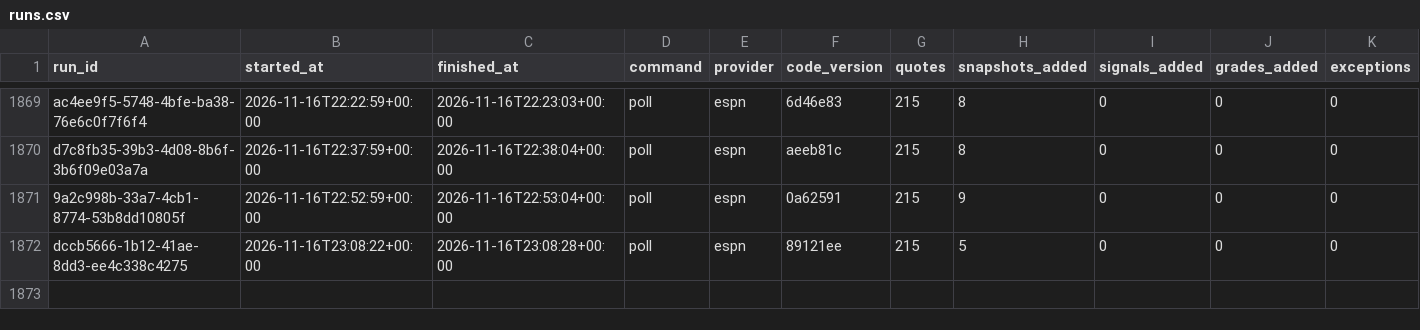
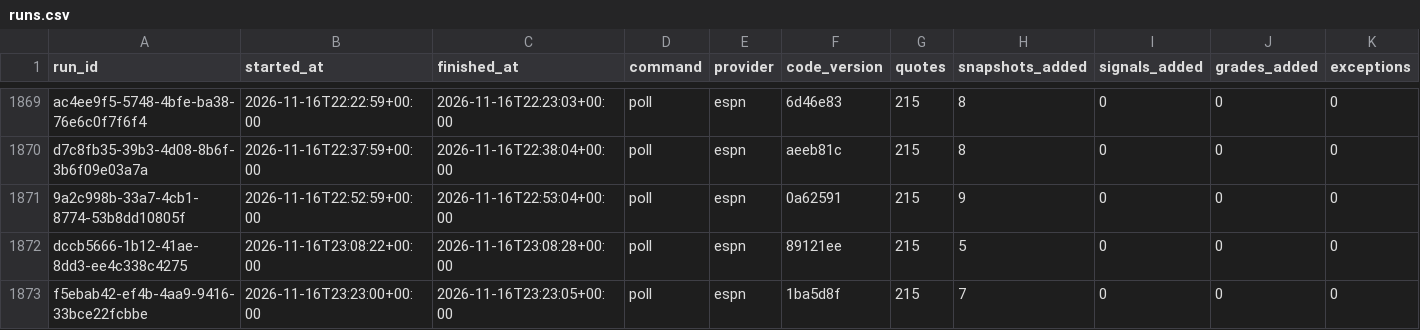
Before and after one commit to EdgeCash/Atlas, a CSV file: tracking/runs.csv, drawn as a sheet; only a part is shown, gaps mark what is left out; rows hold the shown columns only; the diff names each change by its address in the sheet, - before the commit and + after, or states it on an @@ line.

```diff
--- a/tracking/runs.csv
+++ b/tracking/runs.csv
+row 1873: f5ebab42-ef4b-4aa9-9416-33bce22fcbbe | 2026-11-16T23:23:00+00:00 | 2026-11-16T23:23:05+00:00 | poll | espn | 1ba5d8f | 215 | 7 | 0 | 0 | 0
```
Also changed, not shown: tracking/card_grades.csv, tracking/games.csv, 12 other files.
